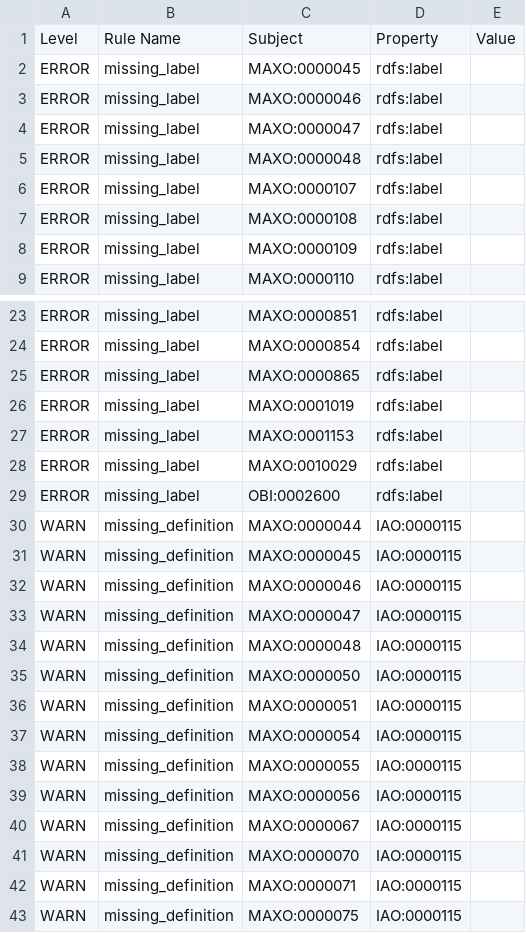
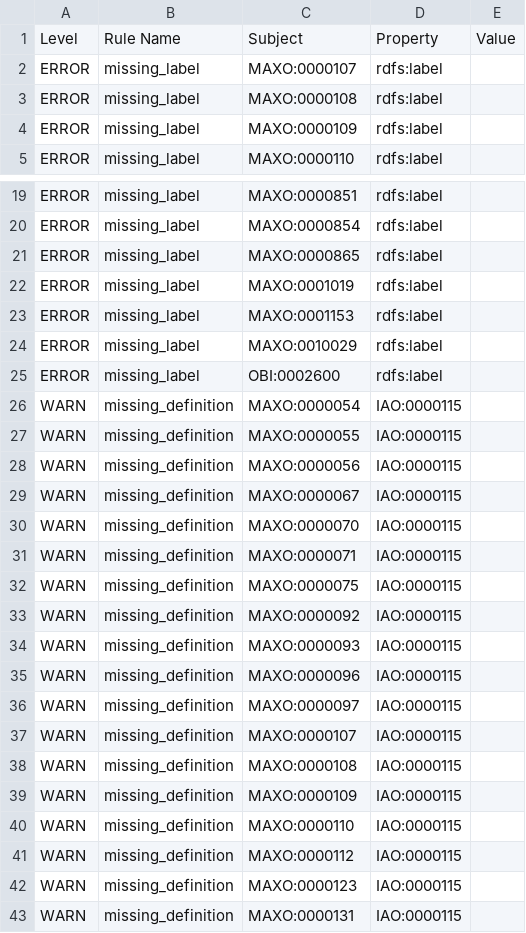
Before and after one commit to monarch-initiative/MAxO, a TSV file: reports/maxo-edit.owl-obo-report.tsv, drawn as a sheet; only a part is shown, gaps mark what is left out; the shorter side is filled out with more unchanged rows.

```diff
--- a/reports/maxo-edit.owl-obo-report.tsv
+++ b/reports/maxo-edit.owl-obo-report.tsv
@@ -1,6 +1,2 @@
 Level	Rule Name	Subject	Property	Value
-ERROR	missing_label	MAXO:0000045	rdfs:label	
-ERROR	missing_label	MAXO:0000046	rdfs:label	
-ERROR	missing_label	MAXO:0000047	rdfs:label	
-ERROR	missing_label	MAXO:0000048	rdfs:label	
 ERROR	missing_label	MAXO:0000107	rdfs:label	
@@ -29,9 +25,2 @@ ERROR	missing_label	MAXO:0010029	rdfs:label
 ERROR	missing_label	OBI:0002600	rdfs:label	
-WARN	missing_definition	MAXO:0000044	IAO:0000115	
-WARN	missing_definition	MAXO:0000045	IAO:0000115	
-WARN	missing_definition	MAXO:0000046	IAO:0000115	
-WARN	missing_definition	MAXO:0000047	IAO:0000115	
-WARN	missing_definition	MAXO:0000048	IAO:0000115	
-WARN	missing_definition	MAXO:0000050	IAO:0000115	
-WARN	missing_definition	MAXO:0000051	IAO:0000115	
 WARN	missing_definition	MAXO:0000054	IAO:0000115	
```
Also changed, not shown: reports/maxo.owl-obo-report.tsv, src/ontology/reports/maxo-edit.owl-obo-report.tsv, 23 other files.
